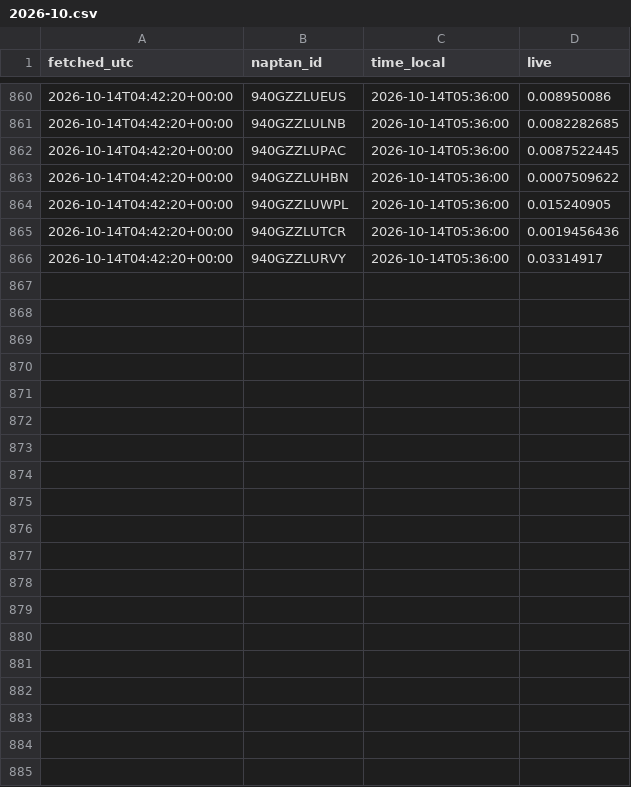
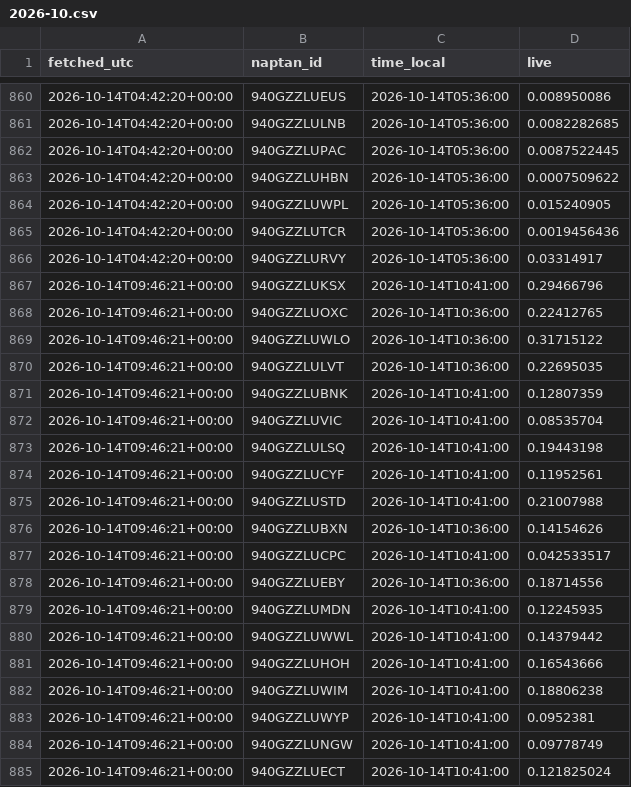
Before and after one commit to patrickridge/tube-crowding, a CSV file: live/2026-10.csv, drawn as a sheet; only a part is shown, gaps mark what is left out; the diff covers the shown part only; the diff names each change by its address in the sheet, - before the commit and + after, or states it on an @@ line.

```diff
--- a/live/2026-10.csv
+++ b/live/2026-10.csv
+row 867: 2026-10-14T09:46:21+00:00 | 940GZZLUKSX | 2026-10-14T10:41:00 | 0.29466796
+row 868: 2026-10-14T09:46:21+00:00 | 940GZZLUOXC | 2026-10-14T10:36:00 | 0.22412765
+row 869: 2026-10-14T09:46:21+00:00 | 940GZZLUWLO | 2026-10-14T10:36:00 | 0.31715122
+row 870: 2026-10-14T09:46:21+00:00 | 940GZZLULVT | 2026-10-14T10:36:00 | 0.22695035
+row 871: 2026-10-14T09:46:21+00:00 | 940GZZLUBNK | 2026-10-14T10:41:00 | 0.12807359
+row 872: 2026-10-14T09:46:21+00:00 | 940GZZLUVIC | 2026-10-14T10:41:00 | 0.08535704
+row 873: 2026-10-14T09:46:21+00:00 | 940GZZLULSQ | 2026-10-14T10:41:00 | 0.19443198
+row 874: 2026-10-14T09:46:21+00:00 | 940GZZLUCYF | 2026-10-14T10:41:00 | 0.11952561
+row 875: 2026-10-14T09:46:21+00:00 | 940GZZLUSTD | 2026-10-14T10:41:00 | 0.21007988
+row 876: 2026-10-14T09:46:21+00:00 | 940GZZLUBXN | 2026-10-14T10:36:00 | 0.14154626
+row 877: 2026-10-14T09:46:21+00:00 | 940GZZLUCPC | 2026-10-14T10:41:00 | 0.042533517
+row 878: 2026-10-14T09:46:21+00:00 | 940GZZLUEBY | 2026-10-14T10:36:00 | 0.18714556
+row 879: 2026-10-14T09:46:21+00:00 | 940GZZLUMDN | 2026-10-14T10:41:00 | 0.12245935
+row 880: 2026-10-14T09:46:21+00:00 | 940GZZLUWWL | 2026-10-14T10:41:00 | 0.14379442
+row 881: 2026-10-14T09:46:21+00:00 | 940GZZLUHOH | 2026-10-14T10:41:00 | 0.16543666
+row 882: 2026-10-14T09:46:21+00:00 | 940GZZLUWIM | 2026-10-14T10:41:00 | 0.18806238
+row 883: 2026-10-14T09:46:21+00:00 | 940GZZLUWYP | 2026-10-14T10:41:00 | 0.0952381
+row 884: 2026-10-14T09:46:21+00:00 | 940GZZLUNGW | 2026-10-14T10:41:00 | 0.09778749
+row 885: 2026-10-14T09:46:21+00:00 | 940GZZLUECT | 2026-10-14T10:41:00 | 0.121825024
```
Also changed, not shown: 11 added rows elsewhere in this file.
